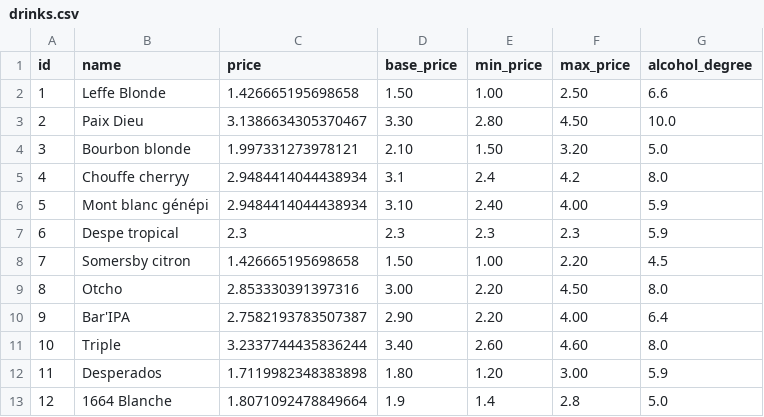
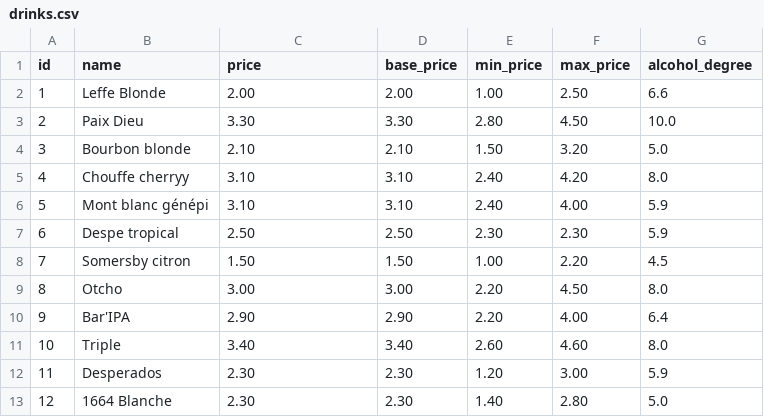
Before and after one commit to Skyxo/cours_de_la_biere, a CSV file: data/drinks.csv, drawn as a sheet.

Commit message:
ff

```diff
--- a/data/drinks.csv
+++ b/data/drinks.csv
@@ -1,13 +1,13 @@
 id,name,price,base_price,min_price,max_price,alcohol_degree
-1,Leffe Blonde,1.426665195698658,1.50,1.00,2.50,6.6
-2,Paix Dieu,3.1386634305370467,3.30,2.80,4.50,10.0
-3,Bourbon blonde,1.997331273978121,2.10,1.50,3.20,5.0
-4,Chouffe cherryy,2.9484414044438934,3.1,2.4,4.2,8.0
-5,Mont blanc génépi,2.9484414044438934,3.10,2.40,4.00,5.9
-6,Despe tropical,2.3,2.3,2.3,2.3,5.9
-7,Somersby citron,1.426665195698658,1.50,1.00,2.20,4.5
-8,Otcho,2.853330391397316,3.00,2.20,4.50,8.0
-9,Bar'IPA,2.7582193783507387,2.90,2.20,4.00,6.4
-10,Triple,3.2337744435836244,3.40,2.60,4.60,8.0
-11,Desperados,1.7119982348383898,1.80,1.20,3.00,5.9
-12,1664 Blanche,1.8071092478849664,1.9,1.4,2.8,5.0
+1,Leffe Blonde,2.00,2.00,1.00,2.50,6.6
+2,Paix Dieu,3.30,3.30,2.80,4.50,10.0
+3,Bourbon blonde,2.10,2.10,1.50,3.20,5.0
+4,Chouffe cherryy,3.10,3.10,2.40,4.20,8.0
+5,Mont blanc génépi,3.10,3.10,2.40,4.00,5.9
+6,Despe tropical,2.50,2.50,2.30,2.30,5.9
+7,Somersby citron,1.50,1.50,1.00,2.20,4.5
+8,Otcho,3.00,3.00,2.20,4.50,8.0
+9,Bar'IPA,2.90,2.90,2.20,4.00,6.4
+10,Triple,3.40,3.40,2.60,4.60,8.0
+11,Desperados,2.30,2.30,1.20,3.00,5.9
+12,1664 Blanche,2.30,2.30,1.40,2.80,5.0
```
